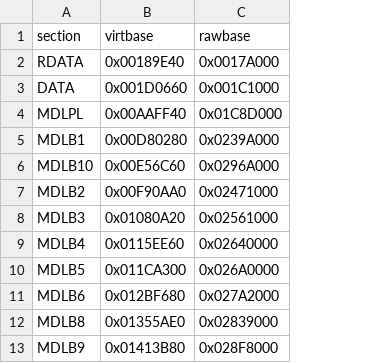
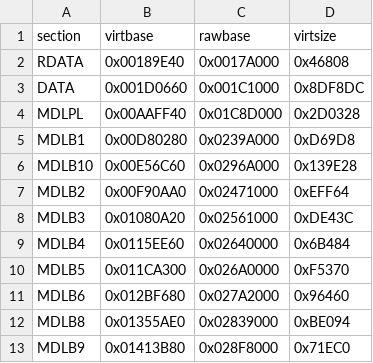
Before and after one commit to bakerdonkey/pyBlinx, a CSV file: data/sectionaddress.csv, drawn as a sheet; only a part is shown; the diff names each change by its address in the sheet, - before the commit and + after, or states it on an @@ line.

Commit message:
first prop table implementation

```diff
--- a/data/sectionaddress.csv
+++ b/data/sectionaddress.csv
+column D (virtsize), rows 2-13: 0x46808 | 0x8DF8DC | 0x2D0328 | 0xD69D8 | 0x139E28 | 0xEFF64 | 0xDE43C | 0x6B484 | 0xF5370 | 0x96460 | 0xBE094 | 0x71EC0
```
Also changed, not shown: 2 other files.
